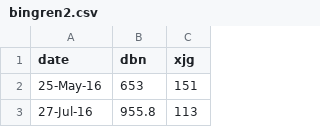
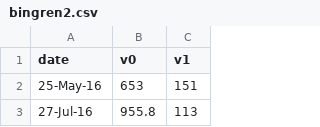
Before and after one commit to TSBB2012nc/VisLab-TCMRecords, a CSV file: src/bingren2.csv, drawn as a sheet; only a part is shown.

```diff
--- a/src/bingren2.csv
+++ b/src/bingren2.csv
@@ -1,2 +1,2 @@
-date,dbn,xjg
+date,v0,v1
 25-May-16,653,151
```
Also changed, not shown: src/bingren1.csv, src/bingren3.csv, 2 other files.
